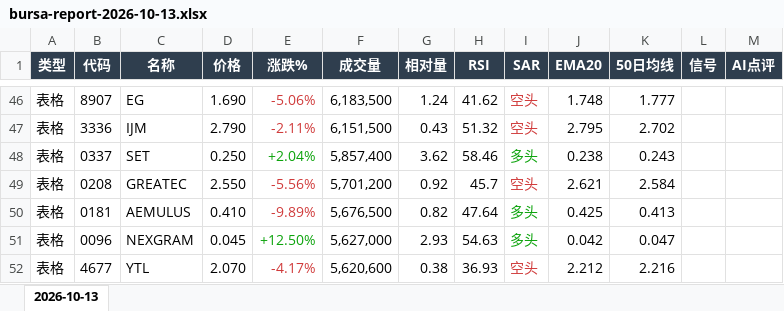
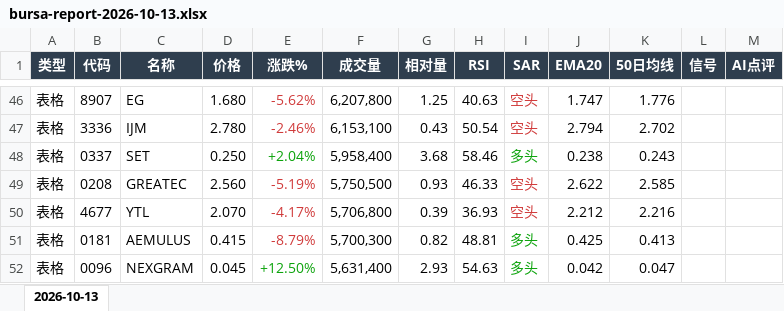
Before and after one commit to CJA231/Bursa-bot, an Excel workbook: docs/downloads/2026-10-13/bursa-report-2026-10-13.xlsx, sheet 2026-10-13, drawn as a sheet; only a part is shown, gaps mark what is left out; values as stored, in another font and other column widths than the file's, no borders; removed rows and columns are numbered as before the commit, all else as after; the diff covers the shown part only; the diff names each change by its address in the sheet, - before the commit and + after, or states it on an @@ line.

```diff
--- a/docs/downloads/2026-10-13/bursa-report-2026-10-13.xlsx (sheet 2026-10-13)
+++ b/docs/downloads/2026-10-13/bursa-report-2026-10-13.xlsx (sheet 2026-10-13)
-D46 (价格): 1.690
+D46 (价格): 1.680
-E46 (涨跌%): -5.06%
+E46 (涨跌%): -5.62%
-F46 (成交量): 6,183,500
+F46 (成交量): 6,207,800
-G46 (相对量): 1.24
+G46 (相对量): 1.25
-H46 (RSI): 41.62
+H46 (RSI): 40.63
-J46 (EMA20): 1.748
+J46 (EMA20): 1.747
-K46 (50日均线): 1.777
+K46 (50日均线): 1.776
-D47 (价格): 2.790
+D47 (价格): 2.780
-E47 (涨跌%): -2.11%
+E47 (涨跌%): -2.46%
-F47 (成交量): 6,151,500
+F47 (成交量): 6,153,100
-H47 (RSI): 51.32
+H47 (RSI): 50.54
-J47 (EMA20): 2.795
+J47 (EMA20): 2.794
-F48 (成交量): 5,857,400
+F48 (成交量): 5,958,400
-G48 (相对量): 3.62
+G48 (相对量): 3.68
-D49 (价格): 2.550
+D49 (价格): 2.560
-E49 (涨跌%): -5.56%
+E49 (涨跌%): -5.19%
-F49 (成交量): 5,701,200
+F49 (成交量): 5,750,500
-G49 (相对量): 0.92
+G49 (相对量): 0.93
-H49 (RSI): 45.7
+H49 (RSI): 46.33
-J49 (EMA20): 2.621
+J49 (EMA20): 2.622
-K49 (50日均线): 2.584
+K49 (50日均线): 2.585
+row 50: 表格 | 4677 | YTL | 2.070 | -4.17% | 5,706,800 | 0.39 | 36.93 | 空头 | 2.212 | 2.216
-D51 (价格): 0.410
+D51 (价格): 0.415
-E51 (涨跌%): -9.89%
+E51 (涨跌%): -8.79%
-F51 (成交量): 5,676,500
+F51 (成交量): 5,700,300
-H51 (RSI): 47.64
+H51 (RSI): 48.81
-F52 (成交量): 5,627,000
+F52 (成交量): 5,631,400
-row 52: 表格 | 4677 | YTL | 2.070 | -4.17% | 5,620,600 | 0.38 | 36.93 | 空头 | 2.212 | 2.216
```
Also changed, not shown: 58 added rows, 55 removed rows, 273 edited cells and cell formats elsewhere in this sheet, docs/downloads/bursa-report-last7.xlsx, 9 other files.
